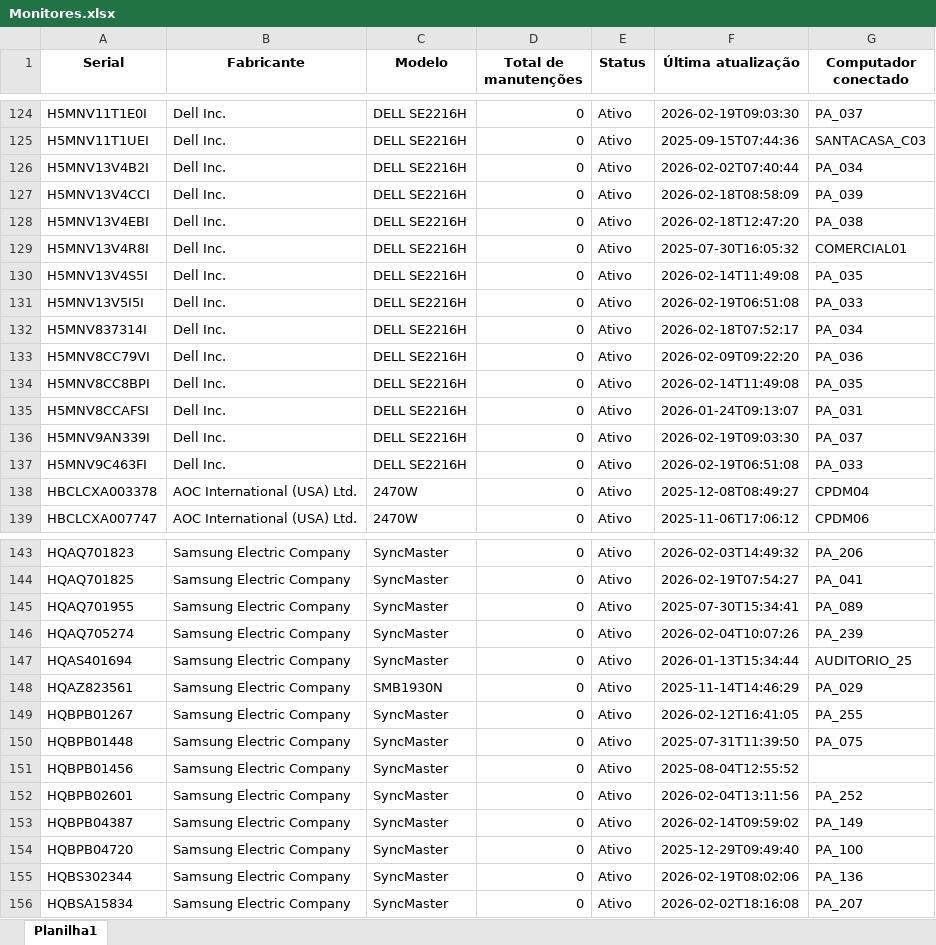
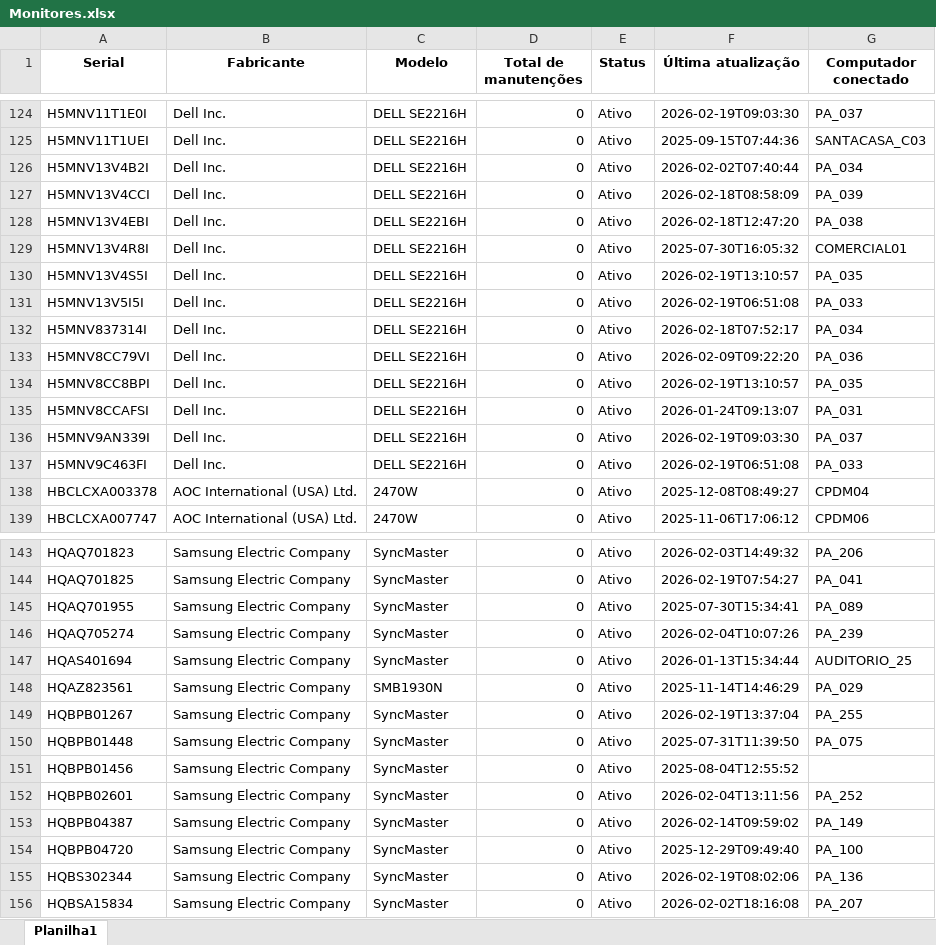
Before and after one commit to EstiloTlmk/export-relatorios-pbi, an Excel workbook: Monitores.xlsx, sheet Planilha1, drawn as a sheet; only a part is shown, gaps mark what is left out; values as stored, in another font and other column widths than the file's, no borders; the diff names each change by its address in the sheet, - before the commit and + after, or states it on an @@ line.

```diff
--- a/Monitores.xlsx (sheet Planilha1)
+++ b/Monitores.xlsx (sheet Planilha1)
-F130 (Última atualização): 2026-02-14T11:49:08
+F130 (Última atualização): 2026-02-19T13:10:57
-F134 (Última atualização): 2026-02-14T11:49:08
+F134 (Última atualização): 2026-02-19T13:10:57
-F149 (Última atualização): 2026-02-12T16:41:05
+F149 (Última atualização): 2026-02-19T13:37:04
```
Also changed, not shown: Computadores.xlsx.
